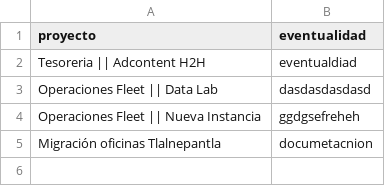
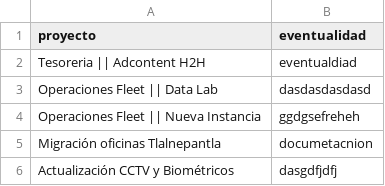
Before and after one commit to DTI-Dashboard/Proyectos, a CSV file: eventualidades_imc.csv, drawn as a sheet; the diff names each change by its address in the sheet, - before the commit and + after, or states it on an @@ line.

Commit message:
backup: eventualidades_imc.csv actualizado desde dashboard

```diff
--- a/eventualidades_imc.csv
+++ b/eventualidades_imc.csv
+row 6: Actualización CCTV y Biométricos | dasgdfjdfj
```
